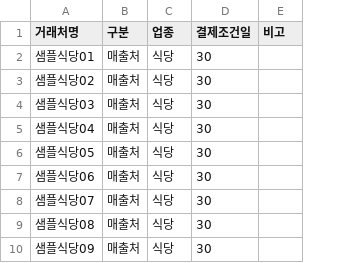
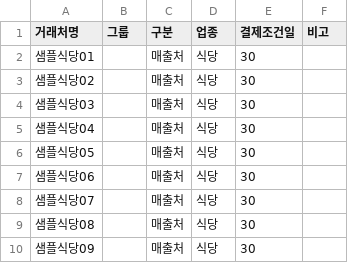
Before and after one commit to todrkr8815-maker/basic, a CSV file: oznature/sample/partners.csv, drawn as a sheet; only a part is shown; the diff names each change by its address in the sheet, - before the commit and + after, or states it on an @@ line.

```diff
--- a/oznature/sample/partners.csv
+++ b/oznature/sample/partners.csv
+column B (그룹), empty
```
Also changed, not shown: 2 other files.
